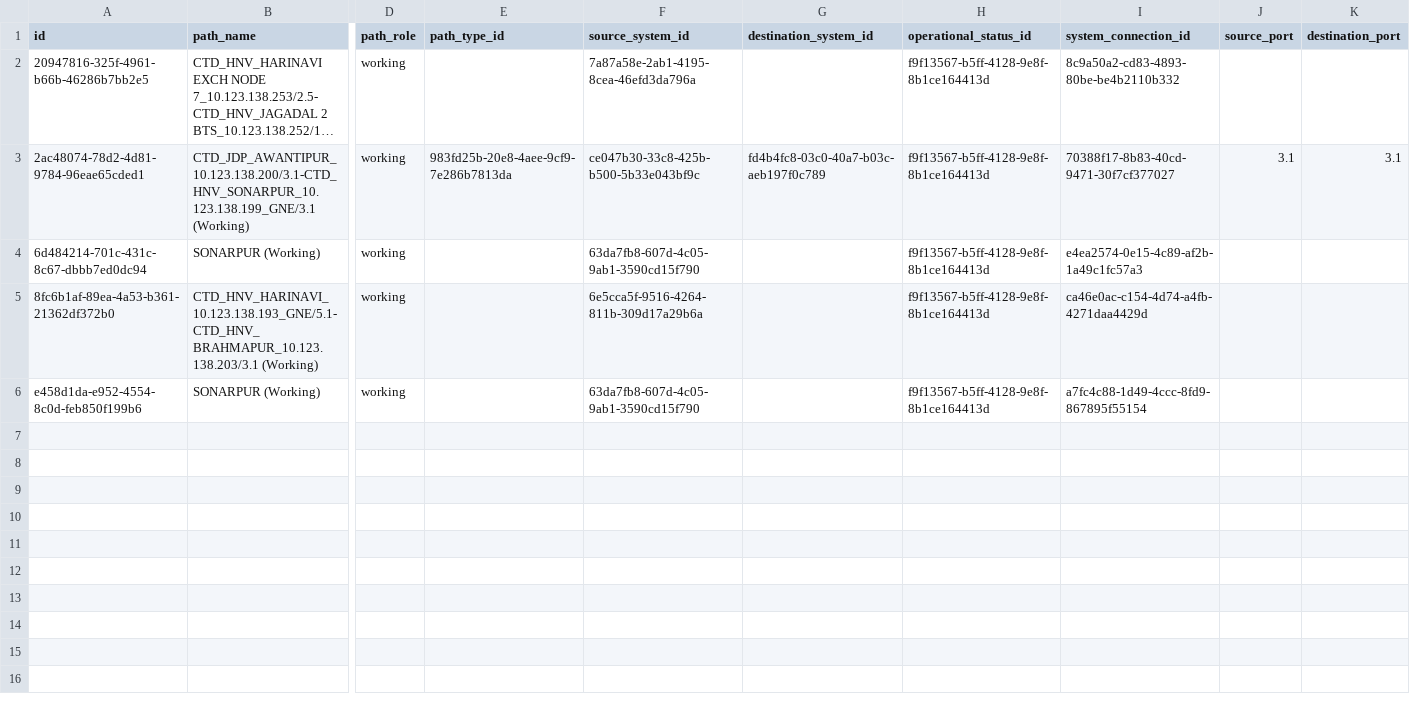
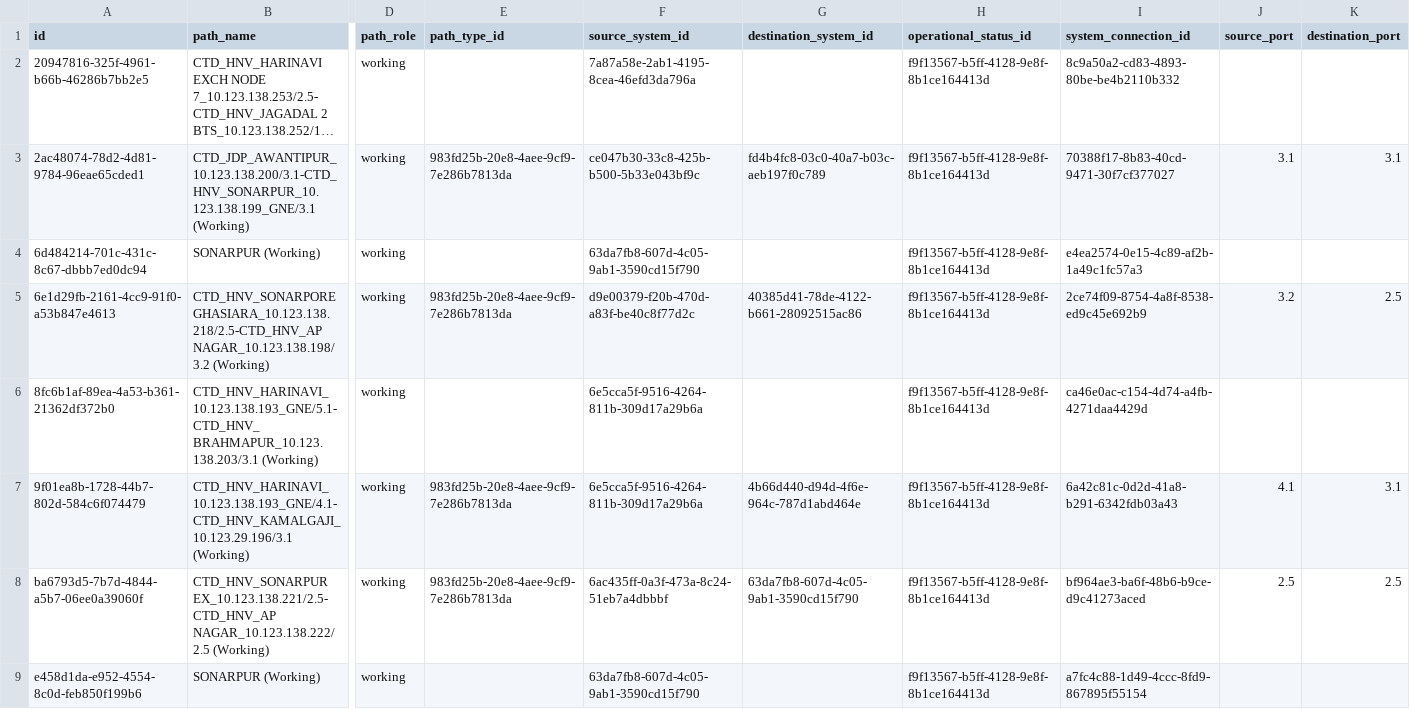
Before and after one commit to sdetmharinavi/hnvtx, a CSV file: data/csv/logical_fiber_paths_rows.csv, drawn as a sheet; only a part is shown, gaps mark what is left out; long unchanged cells end in …; rows hold the shown columns only; the diff names each change by its address in the sheet, - before the commit and + after, or states it on an @@ line.

```diff
--- a/data/csv/logical_fiber_paths_rows.csv
+++ b/data/csv/logical_fiber_paths_rows.csv
+row 5: 6e1d29fb-2161-4cc9-91f0-a53b847e4613 | CTD_HNV_SONARPORE GHASIARA_10.123.138.218/2.5-CTD_HNV_AP NAGAR_10.123.138.198/3.2 (Working) | working | 983fd25b-20e8-4aee-9cf9-7e286b7813da | d9e00379-f20b-470d-a83f-be40c8f77d2c | 40385d41-78de-4122-b661-28092515ac86 | f9f13567-b5ff-4128-9e8f-8b1ce164413d | 2ce74f09-8754-4a8f-8538-ed9c45e692b9 | 3.2 | 2.5
+row 7: 9f01ea8b-1728-44b7-802d-584c6f074479 | CTD_HNV_HARINAVI_10.123.138.193_GNE/4.1-CTD_HNV_KAMALGAJI_10.123.29.196/3.1 (Working) | working | 983fd25b-20e8-4aee-9cf9-7e286b7813da | 6e5cca5f-9516-4264-811b-309d17a29b6a | 4b66d440-d94d-4f6e-964c-787d1abd464e | f9f13567-b5ff-4128-9e8f-8b1ce164413d | 6a42c81c-0d2d-41a8-b291-6342fdb03a43 | 4.1 | 3.1
+row 8: ba6793d5-7b7d-4844-a5b7-06ee0a39060f | CTD_HNV_SONARPUR EX_10.123.138.221/2.5-CTD_HNV_AP NAGAR_10.123.138.222/2.5 (Working) | working | 983fd25b-20e8-4aee-9cf9-7e286b7813da | 6ac435ff-0a3f-473a-8c24-51eb7a4dbbbf | 63da7fb8-607d-4c05-9ab1-3590cd15f790 | f9f13567-b5ff-4128-9e8f-8b1ce164413d | bf964ae3-ba6f-48b6-b9ce-d9c41273aced | 2.5 | 2.5
```
Also changed, not shown: data/csv/logical_paths_rows.csv, data/csv/ring_based_systems_rows.csv, 7 other files.
